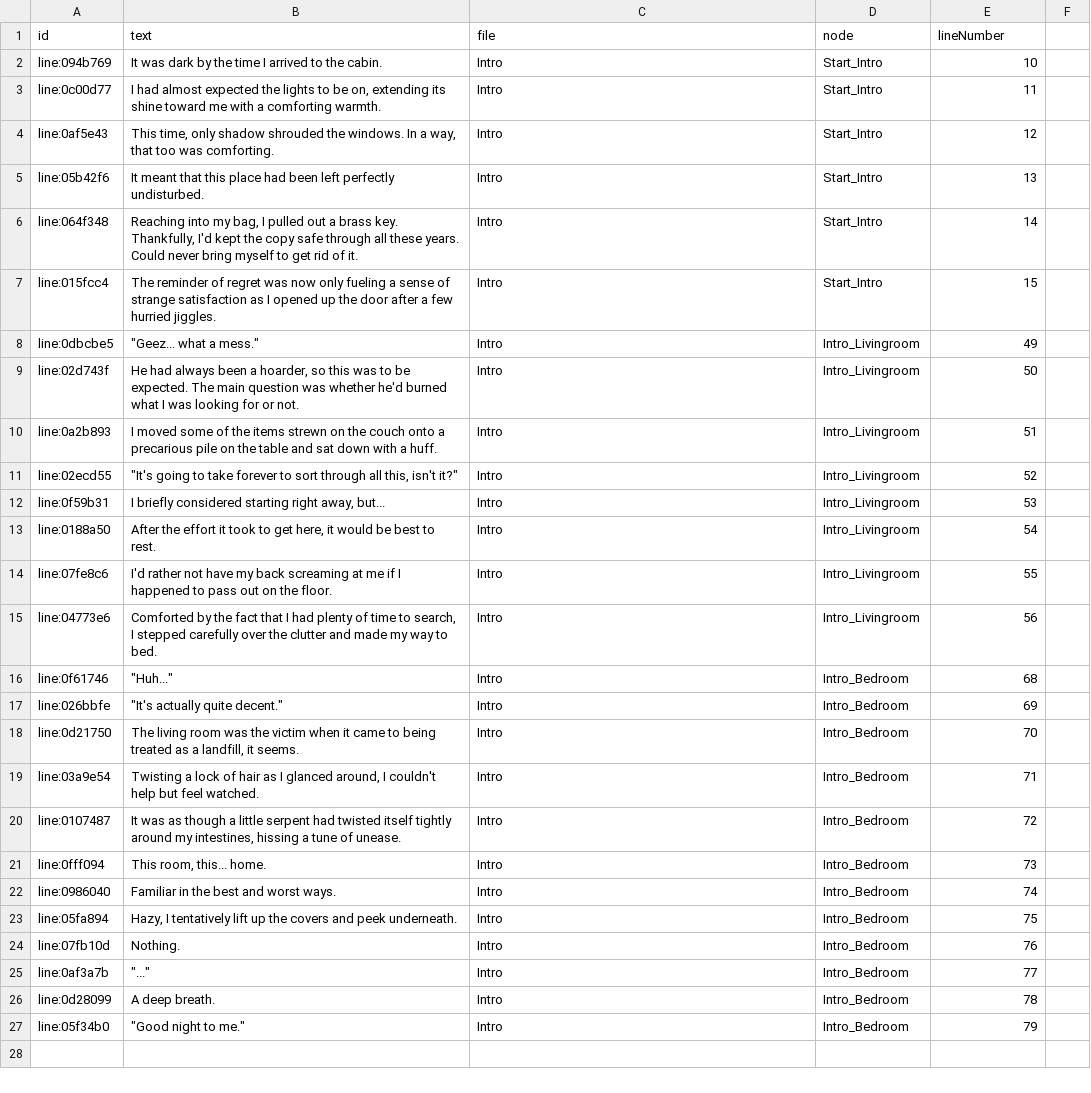
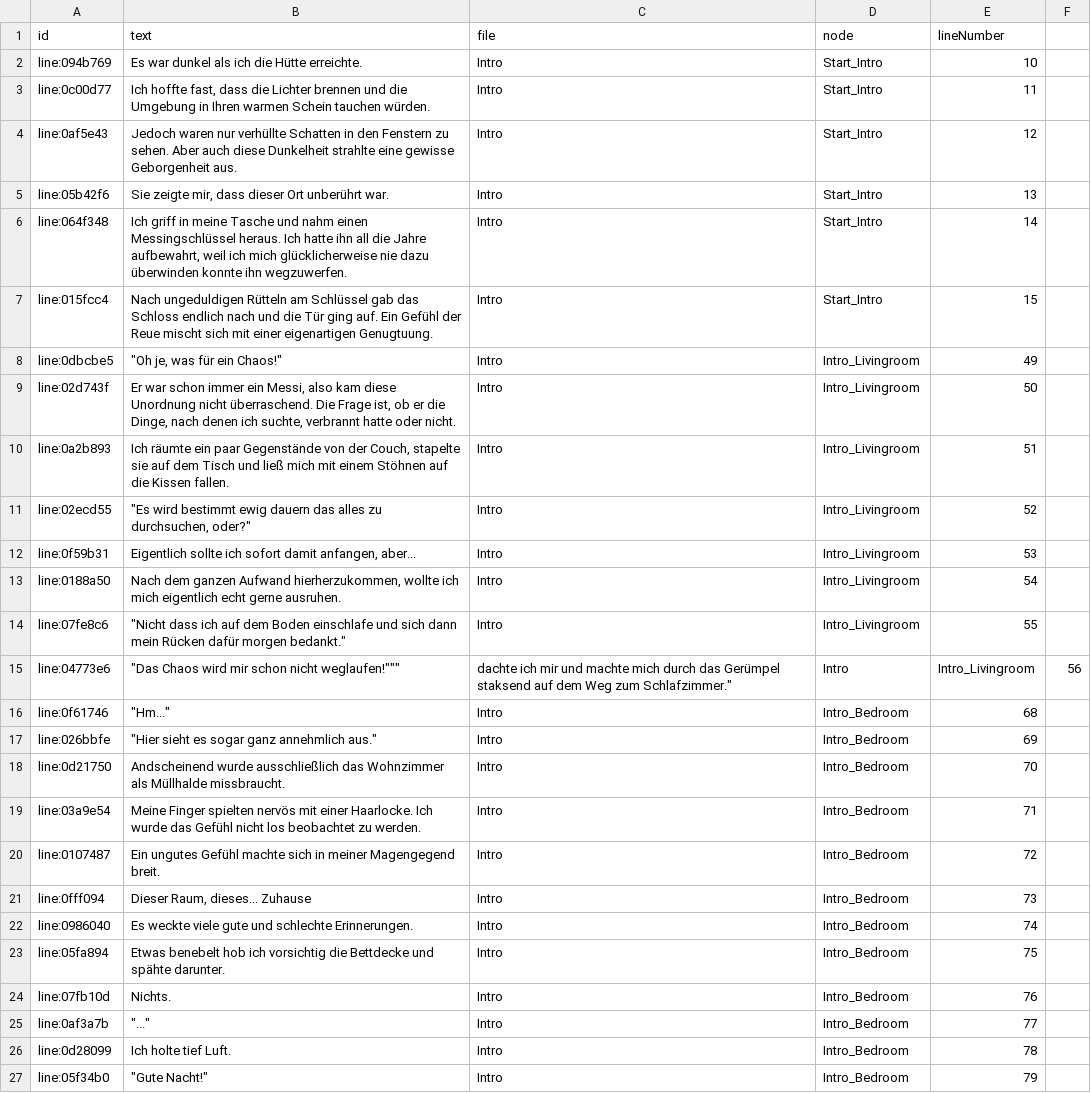
Before and after one commit to Zelveri/Stardust-Lingers, a CSV file: Assets/Storyline/Intro (de-DE).csv, drawn as a sheet.

```diff
--- a/Assets/Storyline/Intro (de-DE).csv
+++ b/Assets/Storyline/Intro (de-DE).csv
@@ -1,27 +1,27 @@
 id,text,file,node,lineNumber
-line:094b769,It was dark by the time I arrived to the cabin.,Intro,Start_Intro,10
-line:0c00d77,"I had almost expected the lights to be on, extending its shine toward me with a comforting warmth.",Intro,Start_Intro,11
-line:0af5e43,"This time, only shadow shrouded the windows. In a way, that too was comforting.",Intro,Start_Intro,12
-line:05b42f6,It meant that this place had been left perfectly undisturbed.,Intro,Start_Intro,13
-line:064f348,"Reaching into my bag, I pulled out a brass key. Thankfully, I'd kept the copy safe through all these years. Could never bring myself to get rid of it.",Intro,Start_Intro,14
-line:015fcc4,The reminder of regret was now only fueling a sense of strange satisfaction as I opened up the door after a few hurried jiggles.,Intro,Start_Intro,15
-line:0dbcbe5,"""Geez... what a mess.""",Intro,Intro_Livingroom,49
-line:02d743f,"He had always been a hoarder, so this was to be expected. The main question was whether he'd burned what I was looking for or not.",Intro,Intro_Livingroom,50
-line:0a2b893,I moved some of the items strewn on the couch onto a precarious pile on the table and sat down with a huff.,Intro,Intro_Livingroom,51
-line:02ecd55,"""It's going to take forever to sort through all this, isn't it?""",Intro,Intro_Livingroom,52
-line:0f59b31,"I briefly considered starting right away, but...",Intro,Intro_Livingroom,53
-line:0188a50,"After the effort it took to get here, it would be best to rest.",Intro,Intro_Livingroom,54
-line:07fe8c6,I'd rather not have my back screaming at me if I happened to pass out on the floor.,Intro,Intro_Livingroom,55
-line:04773e6,"Comforted by the fact that I had plenty of time to search, I stepped carefully over the clutter and made my way to bed.",Intro,Intro_Livingroom,56
-line:0f61746,"""Huh...""",Intro,Intro_Bedroom,68
-line:026bbfe,"""It's actually quite decent.""",Intro,Intro_Bedroom,69
-line:0d21750,"The living room was the victim when it came to being treated as a landfill, it seems.",Intro,Intro_Bedroom,70
-line:03a9e54,"Twisting a lock of hair as I glanced around, I couldn't help but feel watched.",Intro,Intro_Bedroom,71
-line:0107487,"It was as though a little serpent had twisted itself tightly around my intestines, hissing a tune of unease.",Intro,Intro_Bedroom,72
-line:0fff094,"This room, this... home.",Intro,Intro_Bedroom,73
-line:0986040,Familiar in the best and worst ways.,Intro,Intro_Bedroom,74
-line:05fa894,"Hazy, I tentatively lift up the covers and peek underneath.",Intro,Intro_Bedroom,75
-line:07fb10d,Nothing.,Intro,Intro_Bedroom,76
+line:094b769,"Es war dunkel als ich die Hütte erreichte.",Intro,Start_Intro,10
+line:0c00d77,"Ich hoffte fast, dass die Lichter brennen und die Umgebung in Ihren warmen Schein tauchen würden.",Intro,Start_Intro,11
+line:0af5e43,"Jedoch waren nur verhüllte Schatten in den Fenstern zu sehen. Aber auch diese Dunkelheit strahlte eine gewisse Geborgenheit aus.",Intro,Start_Intro,12
+line:05b42f6,"Sie zeigte mir, dass dieser Ort unberührt war.",Intro,Start_Intro,13
+line:064f348,"Ich griff in meine Tasche und nahm einen Messingschlüssel heraus. Ich hatte ihn all die Jahre aufbewahrt, weil ich mich glücklicherweise nie dazu überwinden konnte ihn wegzuwerfen.",Intro,Start_Intro,14
+line:015fcc4,"Nach ungeduldigen Rütteln am Schlüssel gab das Schloss endlich nach und die Tür ging auf. Ein Gefühl der Reue mischt sich mit einer eigenartigen Genugtuung.",Intro,Start_Intro,15
+line:0dbcbe5,"""Oh je, was für ein Chaos!""",Intro,Intro_Livingroom,49
+line:02d743f,"Er war schon immer ein Messi, also kam diese Unordnung nicht überraschend. Die Frage ist, ob er die Dinge, nach denen ich suchte, verbrannt hatte oder nicht.",Intro,Intro_Livingroom,50
+line:0a2b893,"Ich räumte ein paar Gegenstände von der Couch, stapelte sie auf dem Tisch und ließ mich mit einem Stöhnen auf die Kissen fallen.",Intro,Intro_Livingroom,51
+line:02ecd55,"""Es wird bestimmt ewig dauern das alles zu durchsuchen, oder?""",Intro,Intro_Livingroom,52
+line:0f59b31,"Eigentlich sollte ich sofort damit anfangen, aber...",Intro,Intro_Livingroom,53
+line:0188a50,"Nach dem ganzen Aufwand hierherzukommen, wollte ich mich eigentlich echt gerne ausruhen.",Intro,Intro_Livingroom,54
+line:07fe8c6,"""Nicht dass ich auf dem Boden einschlafe und sich dann mein Rücken dafür morgen bedankt.""",Intro,Intro_Livingroom,55
+line:04773e6,""""Das Chaos wird mir schon nicht weglaufen!""", dachte ich mir und machte mich durch das Gerümpel staksend auf dem Weg zum Schlafzimmer.",Intro,Intro_Livingroom,56
+line:0f61746,"""Hm...""",Intro,Intro_Bedroom,68
+line:026bbfe,"""Hier sieht es sogar ganz annehmlich aus.""",Intro,Intro_Bedroom,69
+line:0d21750,"Andscheinend wurde ausschließlich das Wohnzimmer als Müllhalde missbraucht.",Intro,Intro_Bedroom,70
+line:03a9e54,"Meine Finger spielten nervös mit einer Haarlocke. Ich wurde das Gefühl nicht los beobachtet zu werden.",Intro,Intro_Bedroom,71
+line:0107487,"Ein ungutes Gefühl machte sich in meiner Magengegend breit.",Intro,Intro_Bedroom,72
+line:0fff094,"Dieser Raum, dieses... Zuhause",Intro,Intro_Bedroom,73
+line:0986040,"Es weckte viele gute und schlechte Erinnerungen.",Intro,Intro_Bedroom,74
+line:05fa894,"Etwas benebelt hob ich vorsichtig die Bettdecke und spähte darunter.",Intro,Intro_Bedroom,75
+line:07fb10d,"Nichts.",Intro,Intro_Bedroom,76
 line:0af3a7b,"""...""",Intro,Intro_Bedroom,77
-line:0d28099,A deep breath.,Intro,Intro_Bedroom,78
-line:05f34b0,"""Good night to me.""",Intro,Intro_Bedroom,79
+line:0d28099,"Ich holte tief Luft.",Intro,Intro_Bedroom,78
+line:05f34b0,"""Gute Nacht!""",Intro,Intro_Bedroom,79
```
Also changed, not shown: Assets/Storyline/Meeting (de).csv.
